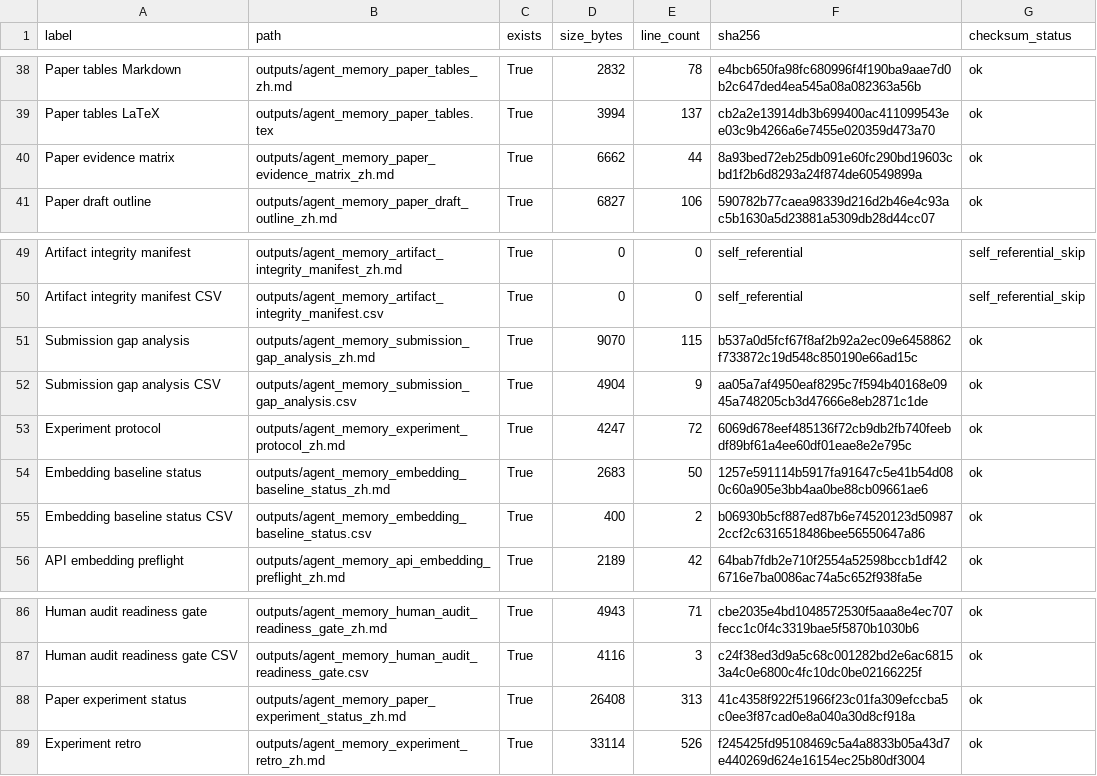
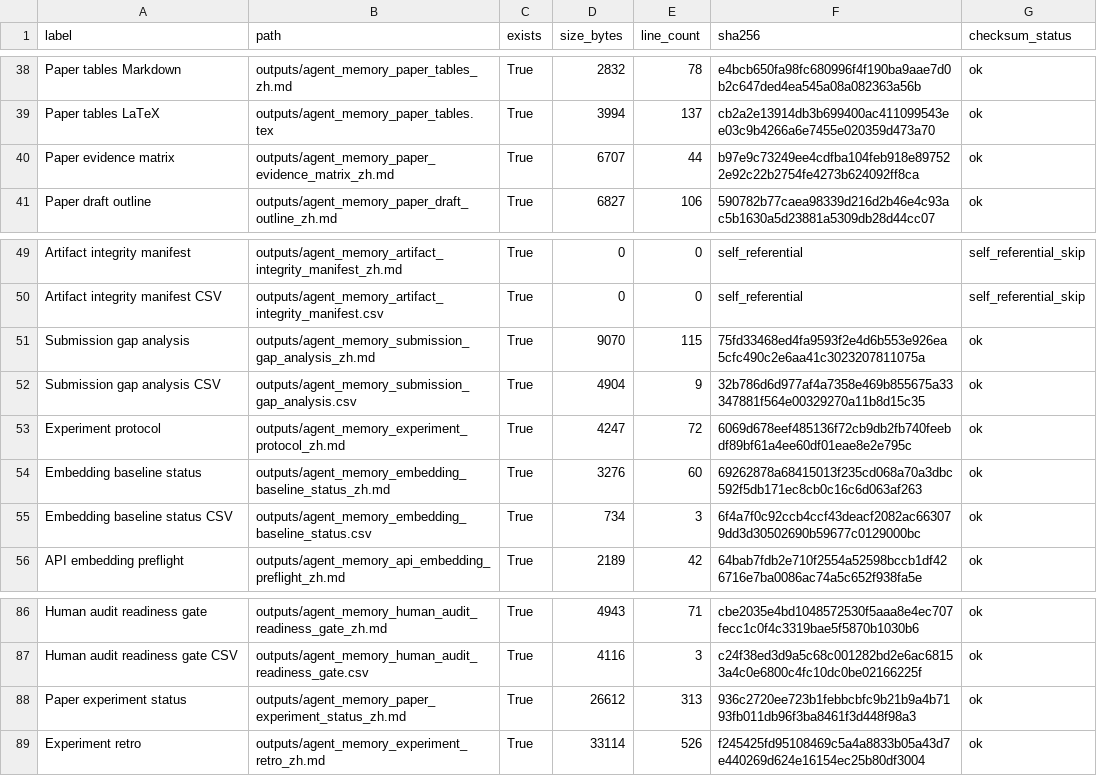
Before and after one commit to bai9yu/agent-memory-experiment, a CSV file: outputs/agent_memory_artifact_integrity_manifest.csv, drawn as a sheet; only a part is shown, gaps mark what is left out.

```diff
--- a/outputs/agent_memory_artifact_integrity_manifest.csv
+++ b/outputs/agent_memory_artifact_integrity_manifest.csv
@@ -39,3 +39,3 @@ Paper tables Markdown,outputs/agent_memory_paper_tables_zh.md,True,2832,78,e4bcb
 Paper tables LaTeX,outputs/agent_memory_paper_tables.tex,True,3994,137,cb2a2e13914db3b699400ac411099543ee03c9b4266a6e7455e020359d473a70,ok
-Paper evidence matrix,outputs/agent_memory_paper_evidence_matrix_zh.md,True,6662,44,8a93bed72eb25db091e60fc290bd19603cbd1f2b6d8293a24f874de60549899a,ok
+Paper evidence matrix,outputs/agent_memory_paper_evidence_matrix_zh.md,True,6707,44,b97e9c73249ee4cdfba104feb918e897522e92c22b2754fe4273b624092ff8ca,ok
 Paper draft outline,outputs/agent_memory_paper_draft_outline_zh.md,True,6827,106,590782b77caea98339d216d2b46e4c93ac5b1630a5d23881a5309db28d44cc07,ok
@@ -50,7 +50,7 @@ Artifact integrity manifest,outputs/agent_memory_artifact_integrity_manifest_zh.
 Artifact integrity manifest CSV,outputs/agent_memory_artifact_integrity_manifest.csv,True,0,0,self_referential,self_referential_skip
-Submission gap analysis,outputs/agent_memory_submission_gap_analysis_zh.md,True,9070,115,b537a0d5fcf67f8af2b92a2ec09e6458862f733872c19d548c850190e66ad15c,ok
-Submission gap analysis CSV,outputs/agent_memory_submission_gap_analysis.csv,True,4904,9,aa05a7af4950eaf8295c7f594b40168e0945a748205cb3d47666e8eb2871c1de,ok
+Submission gap analysis,outputs/agent_memory_submission_gap_analysis_zh.md,True,9070,115,75fd33468ed4fa9593f2e4d6b553e926ea5cfc490c2e6aa41c3023207811075a,ok
+Submission gap analysis CSV,outputs/agent_memory_submission_gap_analysis.csv,True,4904,9,32b786d6d977af4a7358e469b855675a33347881f564e00329270a11b8d15c35,ok
 Experiment protocol,outputs/agent_memory_experiment_protocol_zh.md,True,4247,72,6069d678eef485136f72cb9db2fb740feebdf89bf61a4ee60df01eae8e2e795c,ok
-Embedding baseline status,outputs/agent_memory_embedding_baseline_status_zh.md,True,2683,50,1257e591114b5917fa91647c5e41b54d080c60a905e3bb4aa0be88cb09661ae6,ok
-Embedding baseline status CSV,outputs/agent_memory_embedding_baseline_status.csv,True,400,2,b06930b5cf887ed87b6e74520123d509872ccf2c6316518486bee56550647a86,ok
+Embedding baseline status,outputs/agent_memory_embedding_baseline_status_zh.md,True,3276,60,69262878a68415013f235cd068a70a3dbc592f5db171ec8cb0c16c6d063af263,ok
+Embedding baseline status CSV,outputs/agent_memory_embedding_baseline_status.csv,True,734,3,6f4a7f0c92ccb4ccf43deacf2082ac663079dd3d30502690b59677c0129000bc,ok
 API embedding preflight,outputs/agent_memory_api_embedding_preflight_zh.md,True,2189,42,64bab7fdb2e710f2554a52598bccb1df426716e7ba0086ac74a5c652f938fa5e,ok
@@ -87,3 +87,3 @@ Human audit readiness gate,outputs/agent_memory_human_audit_readiness_gate_zh.md
 Human audit readiness gate CSV,outputs/agent_memory_human_audit_readiness_gate.csv,True,4116,3,c24f38ed3d9a5c68c001282bd2e6ac68153a4c0e6800c4fc10dc0be02166225f,ok
-Paper experiment status,outputs/agent_memory_paper_experiment_status_zh.md,True,26408,313,41c4358f922f51966f23c01fa309efccba5c0ee3f87cad0e8a040a30d8cf918a,ok
+Paper experiment status,outputs/agent_memory_paper_experiment_status_zh.md,True,26612,313,936c2720ee723b1febbcbfc9b21b9a4b7193fb011db96f3ba8461f3d448f98a3,ok
 Experiment retro,outputs/agent_memory_experiment_retro_zh.md,True,33114,526,f245425fd95108469c5a4a8833b05a43d7e440269d624e16154ec25b80df3004,ok
```
Also changed, not shown: outputs/agent_memory_embedding_baseline_status.csv, outputs/agent_memory_paper_evidence_matrix.csv, 12 other files.
